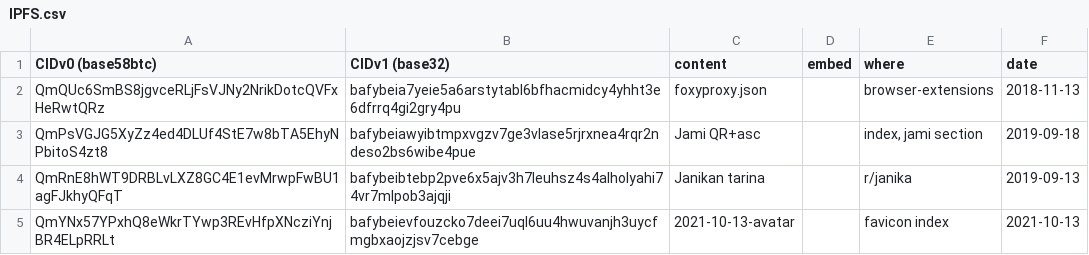
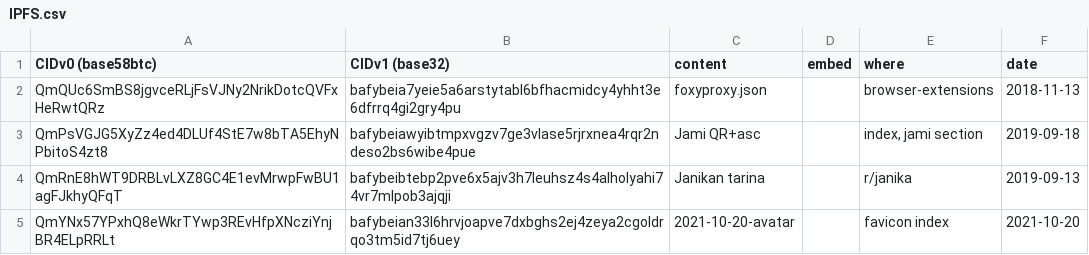
Before and after one commit to Mikaela/mikaela.github.io, a CSV file: ipfs-files/IPFS.csv, drawn as a sheet.

```diff
--- a/ipfs-files/IPFS.csv
+++ b/ipfs-files/IPFS.csv
@@ -4,2 +4,2 @@ QmPsVGJG5XyZz4ed4DLUf4StE7w8bTA5EhyNPbitoS4zt8,bafybeiawyibtmpxvgzv7ge3vlase5rjr
 QmRnE8hWT9DRBLvLXZ8GC4E1evMrwpFwBU1agFJkhyQFqT,bafybeibtebp2pve6x5ajv3h7leuhsz4s4alholyahi74vr7mlpob3ajqji,Janikan tarina,,r/janika,2019-09-13
-QmYNx57YPxhQ8eWkrTYwp3REvHfpXNcziYnjBR4ELpRRLt,bafybeievfouzcko7deei7uql6uu4hwuvanjh3uycfmgbxaojzjsv7cebge,2021-10-13-avatar,,favicon index,2021-10-13
+QmYNx57YPxhQ8eWkrTYwp3REvHfpXNcziYnjBR4ELpRRLt,bafybeian33l6hrvjoapve7dxbghs2ej4zeya2cgoldrqo3tm5id7tj6uey,2021-10-20-avatar,,favicon index,2021-10-20
```
Also changed, not shown: ipfs-files/IPFS-archive.csv, 1 other file.
